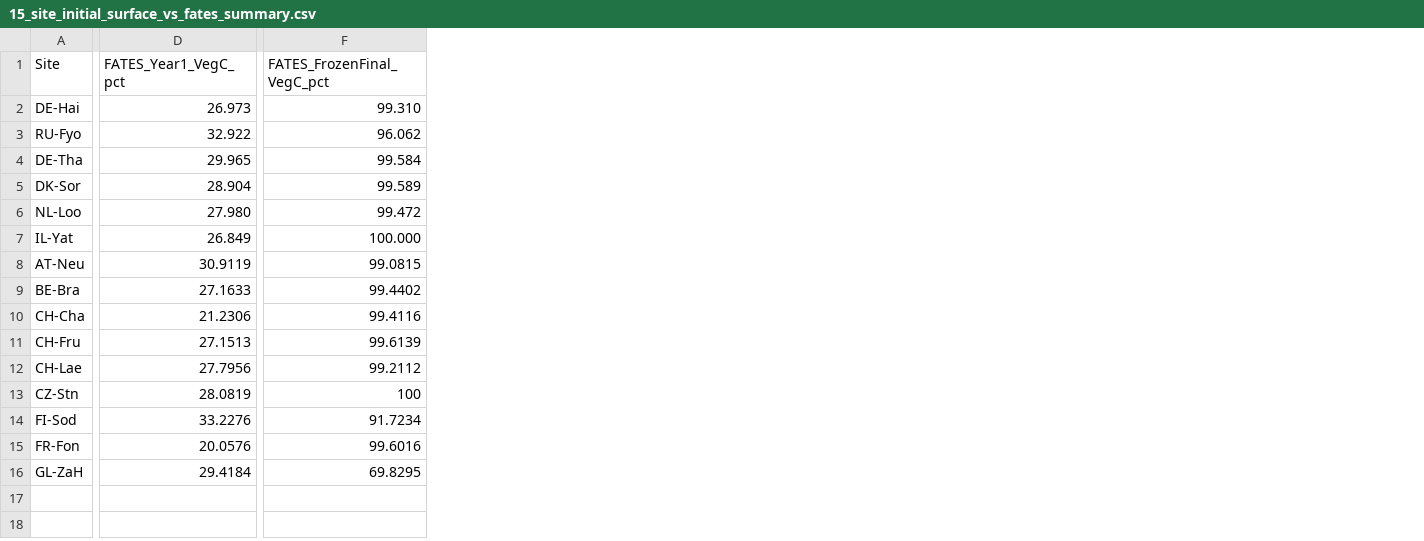
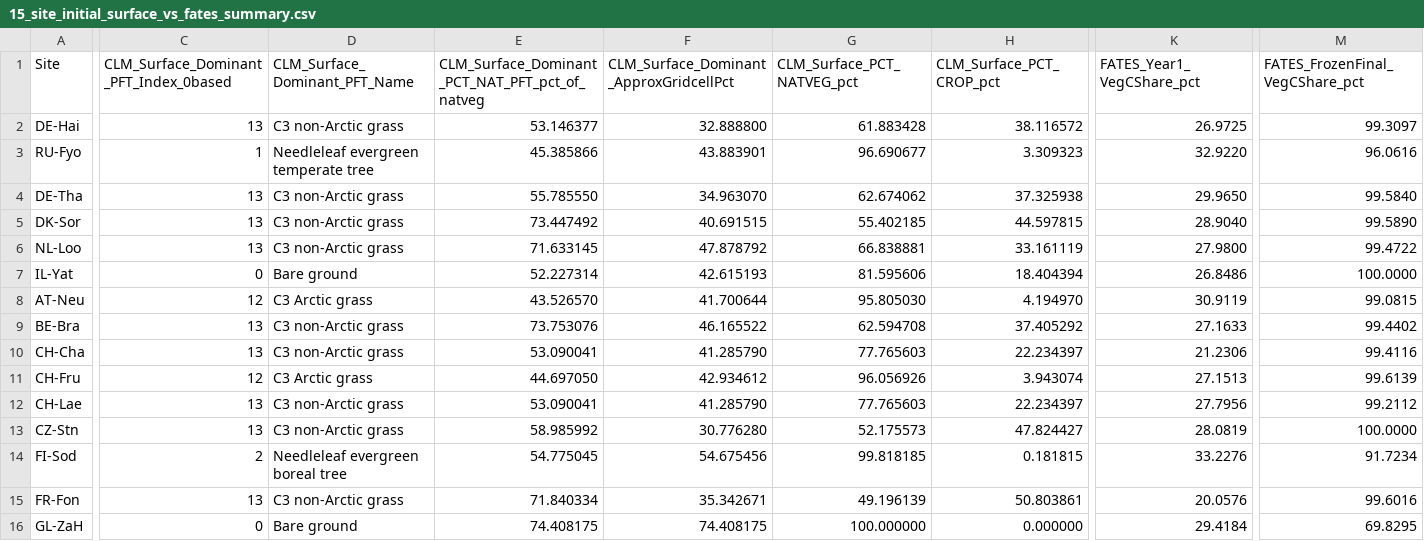
Before and after one commit to lyanyeung/CLM-FATES-single-site-workflows, a CSV file: carbon_flux_convergence_diagnostics/data/15_site_initial_surface_vs_fates_summary.csv, drawn as a sheet; only a part is shown, gaps mark what is left out; addresses are those after the commit; the diff covers the shown part only; the diff names each change by its address in the sheet, - before the commit and + after, or states it on an @@ line.

Commit message:
Add measured original CLM surface vegetation, crop shares and mapped host PFT indices to 15-site CSV

```diff
--- a/carbon_flux_convergence_diagnostics/data/15_site_initial_surface_vs_fates_summary.csv
+++ b/carbon_flux_convergence_diagnostics/data/15_site_initial_surface_vs_fates_summary.csv
+column C, rows 1-16: CLM_Surface_Dominant_PFT_Index_0based | 13 | 1 | 13 | 13 | 13 | 0 | 12 | 13 | 13 | 12 | 13 | 13 | 2 | 13 | 0
+column D (CLM_Surface_Dominant_PFT_Name), rows 2-16: C3 non-Arctic grass | Needleleaf evergreen temperate tree | C3 non-Arctic grass | C3 non-Arctic grass | C3 non-Arctic grass | Bare ground | C3 Arctic grass | C3 non-Arctic grass | C3 non-Arctic grass | C3 Arctic grass | C3 non-Arctic grass | C3 non-Arctic grass | Needleleaf evergreen boreal tree | C3 non-Arctic grass | Bare ground
+column E, rows 1-16: CLM_Surface_Dominant_PCT_NAT_PFT_pct_of_natveg | 53.146377 | 45.385866 | 55.785550 | 73.447492 | 71.633145 | 52.227314 | 43.526570 | 73.753076 | 53.090041 | 44.697050 | 53.090041 | 58.985992 | 54.775045 | 71.840334 | 74.408175
+column F, rows 1-16: CLM_Surface_Dominant_ApproxGridcellPct | 32.888800 | 43.883901 | 34.963070 | 40.691515 | 47.878792 | 42.615193 | 41.700644 | 46.165522 | 41.285790 | 42.934612 | 41.285790 | 30.776280 | 54.675456 | 35.342671 | 74.408175
+column G (CLM_Surface_PCT_NATVEG_pct), rows 2-16: 61.883428 | 96.690677 | 62.674062 | 55.402185 | 66.838881 | 81.595606 | 95.805030 | 62.594708 | 77.765603 | 96.056926 | 77.765603 | 52.175573 | 99.818185 | 49.196139 | 100.000000
+column H (CLM_Surface_PCT_CROP_pct), rows 2-16: 38.116572 | 3.309323 | 37.325938 | 44.597815 | 33.161119 | 18.404394 | 4.194970 | 37.405292 | 22.234397 | 3.943074 | 22.234397 | 47.824427 | 0.181815 | 50.803861 | 0.000000
-K1: FATES_Year1_VegC_pct
+K1: FATES_Year1_VegCShare_pct
-M1: FATES_FrozenFinal_VegC_pct
+M1: FATES_FrozenFinal_VegCShare_pct
-K2 (FATES_Year1_VegCShare_pct): 26.973
+K2 (FATES_Year1_VegCShare_pct): 26.9725
-M2 (FATES_FrozenFinal_VegCShare_pct): 99.310
+M2 (FATES_FrozenFinal_VegCShare_pct): 99.3097
-K3 (FATES_Year1_VegCShare_pct): 32.922
+K3 (FATES_Year1_VegCShare_pct): 32.9220
-M3 (FATES_FrozenFinal_VegCShare_pct): 96.062
+M3 (FATES_FrozenFinal_VegCShare_pct): 96.0616
-K4 (FATES_Year1_VegCShare_pct): 29.965
+K4 (FATES_Year1_VegCShare_pct): 29.9650
-M4 (FATES_FrozenFinal_VegCShare_pct): 99.584
+M4 (FATES_FrozenFinal_VegCShare_pct): 99.5840
-K5 (FATES_Year1_VegCShare_pct): 28.904
+K5 (FATES_Year1_VegCShare_pct): 28.9040
-M5 (FATES_FrozenFinal_VegCShare_pct): 99.589
+M5 (FATES_FrozenFinal_VegCShare_pct): 99.5890
-K6 (FATES_Year1_VegCShare_pct): 27.980
+K6 (FATES_Year1_VegCShare_pct): 27.9800
-M6 (FATES_FrozenFinal_VegCShare_pct): 99.472
+M6 (FATES_FrozenFinal_VegCShare_pct): 99.4722
-K7 (FATES_Year1_VegCShare_pct): 26.849
+K7 (FATES_Year1_VegCShare_pct): 26.8486
-M7 (FATES_FrozenFinal_VegCShare_pct): 100.000
+M7 (FATES_FrozenFinal_VegCShare_pct): 100.0000
-M13 (FATES_FrozenFinal_VegCShare_pct): 100
+M13 (FATES_FrozenFinal_VegCShare_pct): 100.0000
```
Also changed, not shown: 4 added columns, 4 removed columns and 4 edited cells elsewhere in this file.
